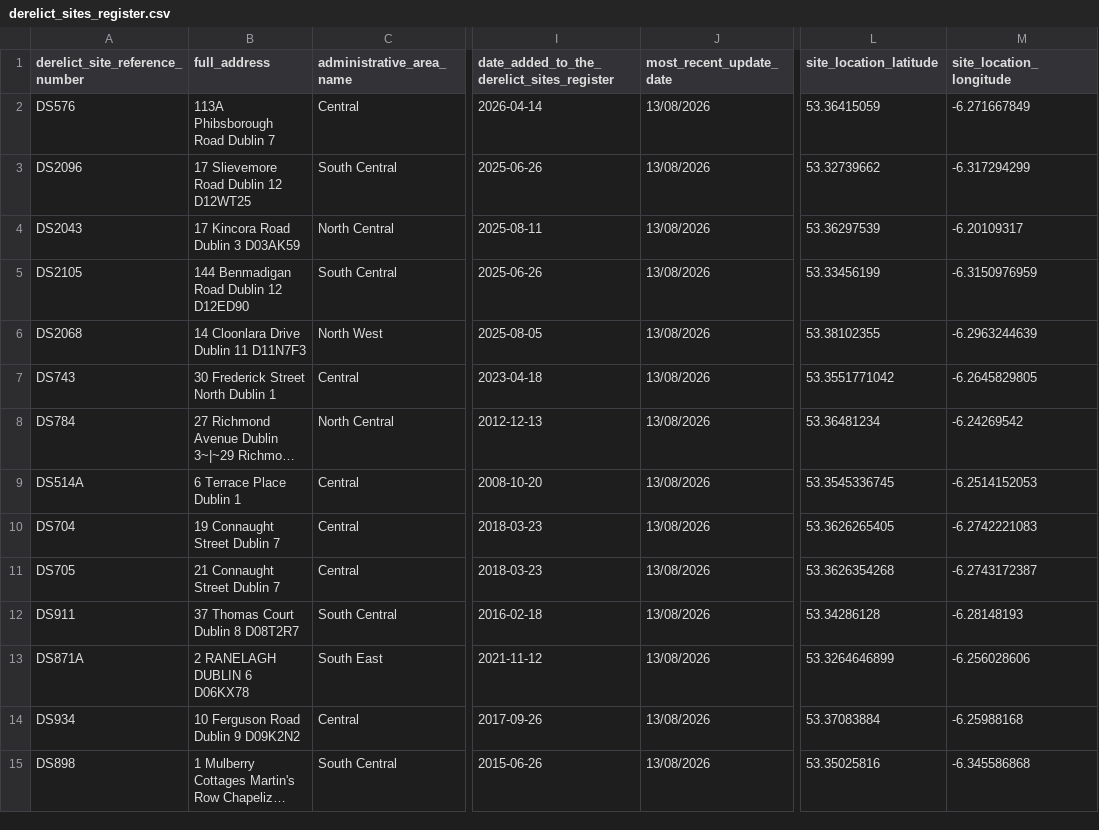
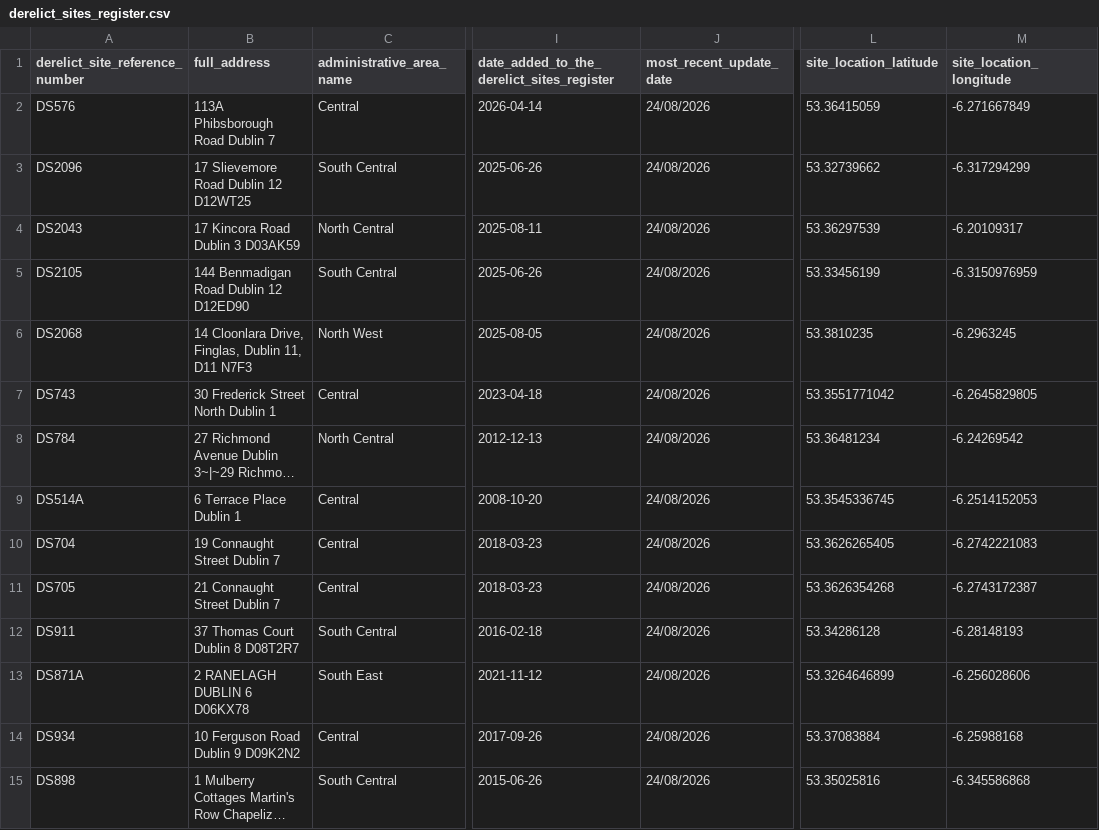
Before and after one commit to urschrei/derelict_sites_register, a CSV file: data/derelict_sites_register.csv, drawn as a sheet; only a part is shown, gaps mark what is left out; long unchanged cells end in …; the diff covers the shown part only; the diff names each change by its address in the sheet, - before the commit and + after, or states it on an @@ line.

```diff
--- a/data/derelict_sites_register.csv
+++ b/data/derelict_sites_register.csv
-J2:J15 (most_recent_update_date): 13/08/2026
+J2:J15 (most_recent_update_date): 24/08/2026
-B6 (full_address): 14 Cloonlara Drive Dublin 11 D11N7F3
+B6 (full_address): 14 Cloonlara Drive, Finglas, Dublin 11, D11 N7F3
-L6 (site_location_latitude): 53.38102355
+L6 (site_location_latitude): 53.3810235
-M6 (site_location_longitude): -6.2963244639
+M6 (site_location_longitude): -6.2963245
```
Also changed, not shown: 2 added rows and 132 edited cells elsewhere in this file, 3 other files.
